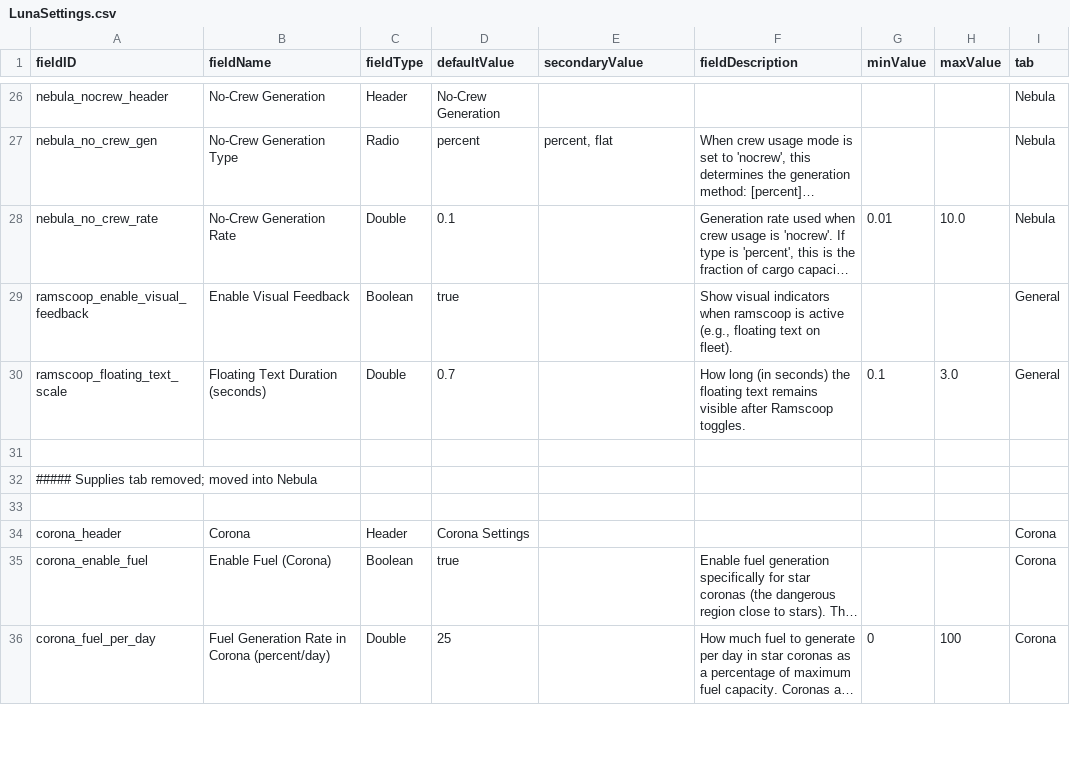
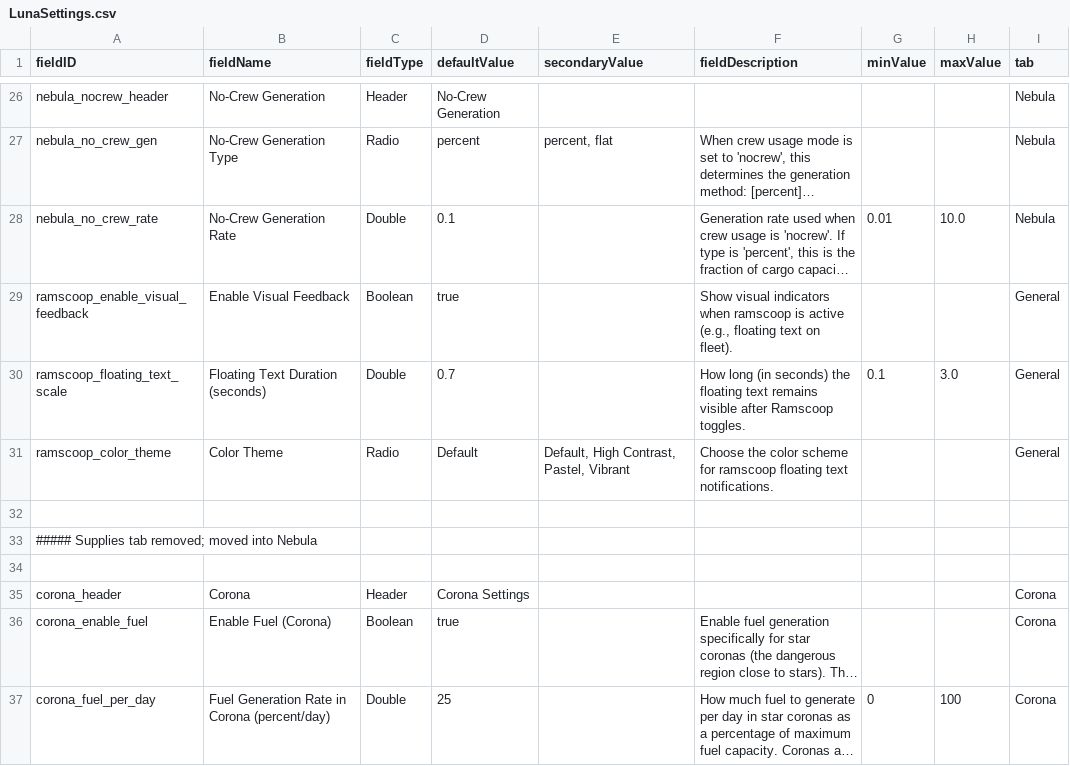
Before and after one commit to powerfulqa/Passive-Ramscoop, a CSV file: data/config/LunaSettings.csv, drawn as a sheet; only a part is shown, gaps mark what is left out; long unchanged cells end in ….

Commit message:
Add configurable color themes for ramscoop floating text notifications

```diff
--- a/data/config/LunaSettings.csv
+++ b/data/config/LunaSettings.csv
@@ -30,2 +30,3 @@ ramscoop_enable_visual_feedback,Enable Visual Feedback,Boolean,true,,"Show visua
 ramscoop_floating_text_scale,Floating Text Duration (seconds),Double,0.7,,"How long (in seconds) the floating text remains visible after Ramscoop toggles.",0.1,3.0,General
+ramscoop_color_theme,Color Theme,Radio,Default,"Default, High Contrast, Pastel, Vibrant","Choose the color scheme for ramscoop floating text notifications.",,,General
 ,,,,,,,,
```
Also changed, not shown: 2 other files.
